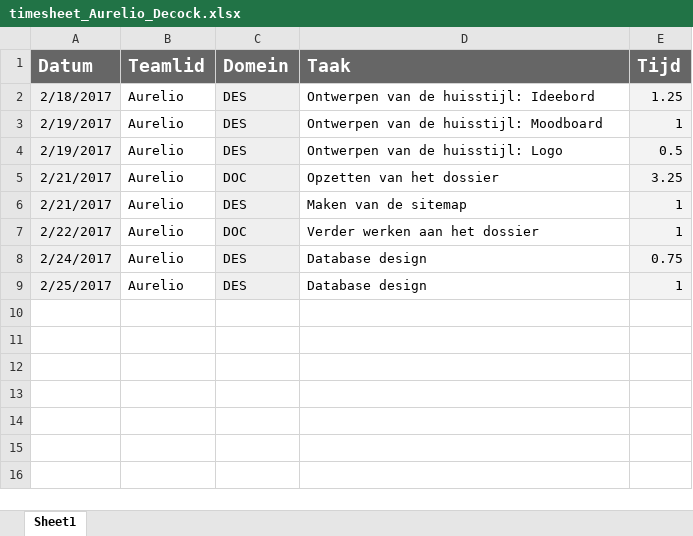
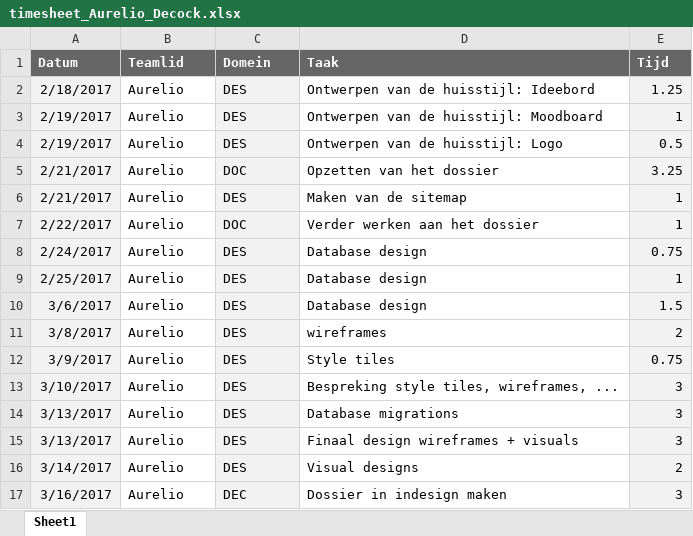
Before and after one commit to auredeco/New-media-design-and-development-II, an Excel workbook: docs/timesheet_Aurelio_Decock.xlsx, sheet Sheet1, drawn as a sheet; values as stored, in another font and other column widths than the file's, no borders; the diff names each change by its address in the sheet, - before the commit and + after, or states it on an @@ line.

Commit message:
WIP added 'dossier.pdf'

```diff
--- a/docs/timesheet_Aurelio_Decock.xlsx (sheet Sheet1)
+++ b/docs/timesheet_Aurelio_Decock.xlsx (sheet Sheet1)
@@ A1:E1 text size: smaller @@
+row 10: 3/6/2017 | Aurelio | DES | Database design | 1.5
+row 11: 3/8/2017 | Aurelio | DES | wireframes | 2
+row 12: 3/9/2017 | Aurelio | DES | Style tiles | 0.75
+row 13: 3/10/2017 | Aurelio | DES | Bespreking style tiles, wireframes, ... | 3
+row 14: 3/13/2017 | Aurelio | DES | Database migrations | 3
+row 15: 3/13/2017 | Aurelio | DES | Finaal design wireframes + visuals | 3
+row 16: 3/14/2017 | Aurelio | DES | Visual designs | 2
+row 17: 3/16/2017 | Aurelio | DEC | Dossier in indesign maken | 3
```
Also changed, not shown: 1 other file.
